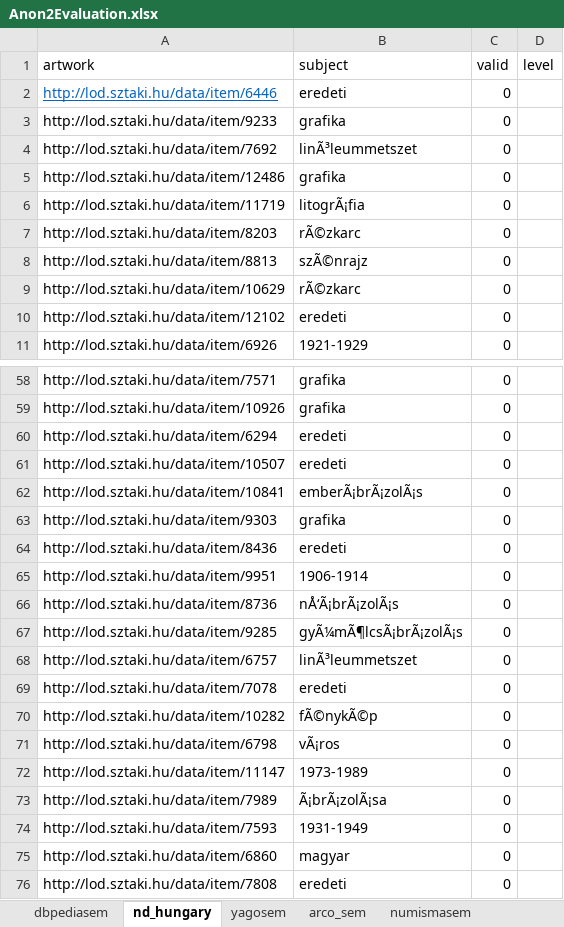
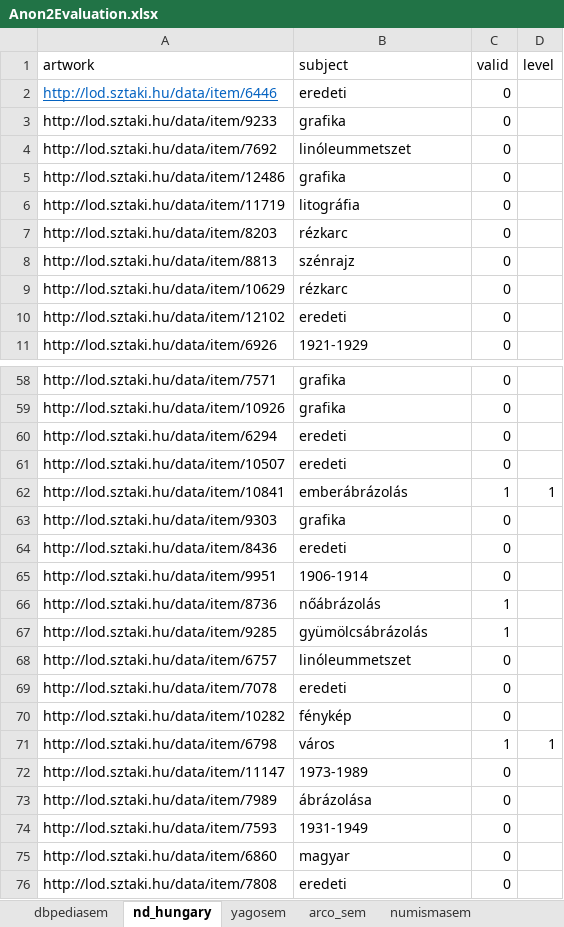
Before and after one commit to SofiBar/ArtGraphsLandscapeAnalysis, an Excel workbook: semantic_validity_sample/Anon2Evaluation.xlsx, sheet nd_hungary, drawn as a sheet; only a part is shown, gaps mark what is left out; values as stored, in another font and other column widths than the file's, no borders; the diff covers the shown part only; the diff names each change by its address in the sheet, - before the commit and + after, or states it on an @@ line.

```diff
--- a/semantic_validity_sample/Anon2Evaluation.xlsx (sheet nd_hungary)
+++ b/semantic_validity_sample/Anon2Evaluation.xlsx (sheet nd_hungary)
-B4 (subject): linÃ³leummetszet
+B4 (subject): linóleummetszet
-B6 (subject): litogrÃ¡fia
+B6 (subject): litográfia
-B7 (subject): rÃ©zkarc
+B7 (subject): rézkarc
-B8 (subject): szÃ©nrajz
+B8 (subject): szénrajz
-B9 (subject): rÃ©zkarc
+B9 (subject): rézkarc
-B62 (subject): emberÃ¡brÃ¡zolÃ¡s
+B62 (subject): emberábrázolás
-C62 (valid): 0
+C62 (valid): 1
-D62 (level): (empty)
+D62 (level): 1
-B66 (subject): nÅ‘Ã¡brÃ¡zolÃ¡s
+B66 (subject): nőábrázolás
-C66:C67 (valid): 0
+C66:C67 (valid): 1
-B67 (subject): gyÃ¼mÃ¶lcsÃ¡brÃ¡zolÃ¡s
+B67 (subject): gyümölcsábrázolás
-B68 (subject): linÃ³leummetszet
+B68 (subject): linóleummetszet
-B70 (subject): fÃ©nykÃ©p
+B70 (subject): fénykép
-B71 (subject): vÃ¡ros
+B71 (subject): város
-C71 (valid): 0
+C71 (valid): 1
-D71 (level): (empty)
+D71 (level): 1
-B73 (subject): Ã¡brÃ¡zolÃ¡sa
+B73 (subject): ábrázolása
```
Also changed, not shown: 44 edited cells and cell formats elsewhere in this sheet, column_completeness_sample/anon2evaluation.xlsx.
